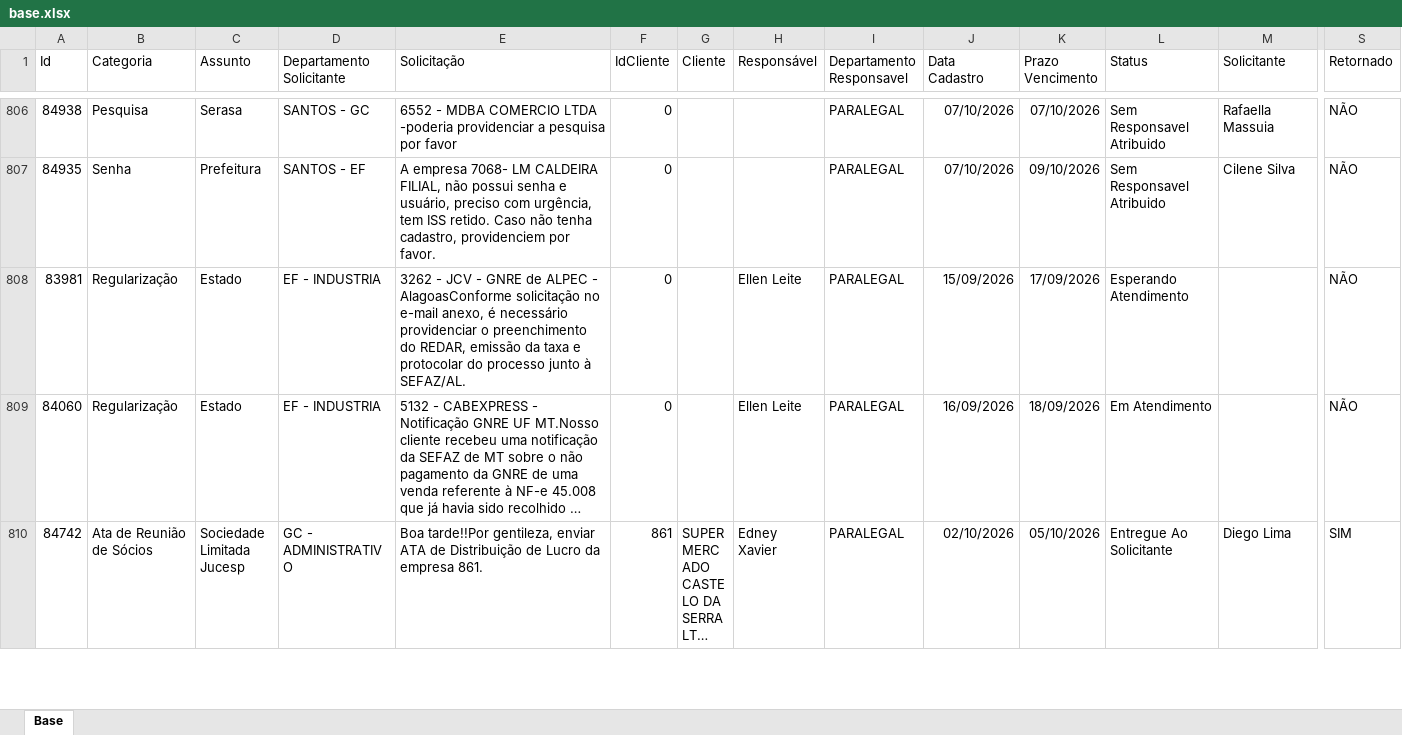
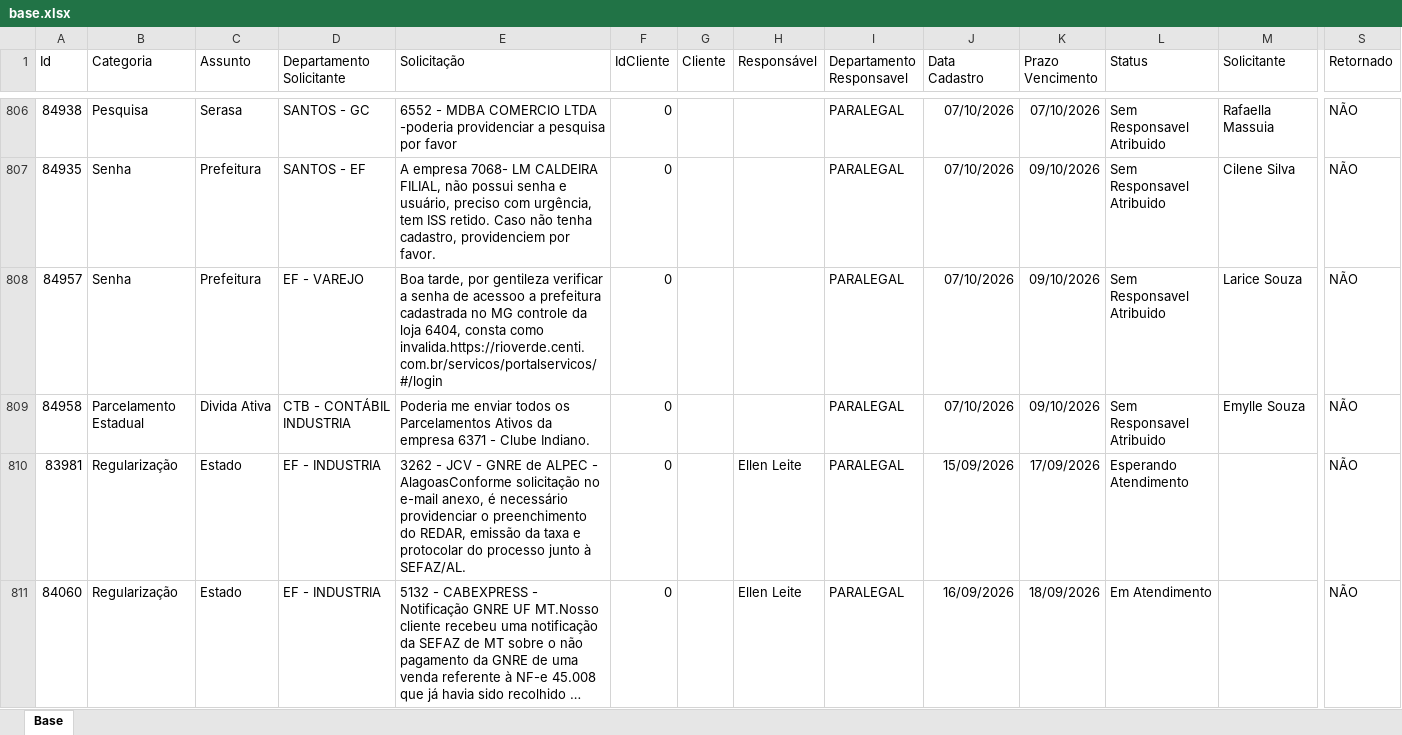
Before and after one commit to Controladoria-MG/Portal-dos-chamados, an Excel workbook: data/base.xlsx, sheet Base, drawn as a sheet; only a part is shown, gaps mark what is left out; the shorter side is filled out with more unchanged rows; long unchanged cells end in …; values as stored, in another font and other column widths than the file's, no borders; table styles not drawn; rows hold the shown columns only; the diff names each change by its address in the sheet, - before the commit and + after, or states it on an @@ line.

```diff
--- a/data/base.xlsx (sheet Base)
+++ b/data/base.xlsx (sheet Base)
+row 808: 84957 | Senha | Prefeitura | EF - VAREJO | Boa tarde, por gentileza verificar a senha de acessoo a prefeitura cadastrada no MG controle da loja 6404, consta como invalida.https://rioverde.centi.com.br/servicos/portalservicos/#/login | 0 |  |  | PARALEGAL | 07/10/2026 | 09/10/2026 | Sem Responsavel Atribuido | Larice Souza | NÃO
+row 809: 84958 | Parcelamento Estadual | Divida Ativa | CTB - CONTÁBIL INDUSTRIA | Poderia me enviar todos os Parcelamentos Ativos da empresa 6371 - Clube Indiano. | 0 |  |  | PARALEGAL | 07/10/2026 | 09/10/2026 | Sem Responsavel Atribuido | Emylle Souza | NÃO
```
Also changed, not shown: 2 other files.
